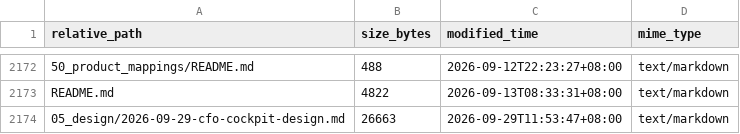
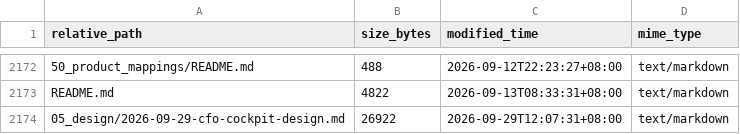
Before and after one commit to davyzhong/FLOW, a TSV file: docs/knowledge-base/99_manifest/inventory.tsv, drawn as a sheet; only a part is shown, gaps mark what is left out.

```diff
--- a/docs/knowledge-base/99_manifest/inventory.tsv
+++ b/docs/knowledge-base/99_manifest/inventory.tsv
@@ -2173,2 +2173,2 @@ relative_path	size_bytes	modified_time	mime_type
 README.md	4822	2026-09-13T08:33:31+08:00	text/markdown
-05_design/2026-09-29-cfo-cockpit-design.md	26663	2026-09-29T11:53:47+08:00	text/markdown
+05_design/2026-09-29-cfo-cockpit-design.md	26922	2026-09-29T12:07:31+08:00	text/markdown
```
Also changed, not shown: 2 other files.
